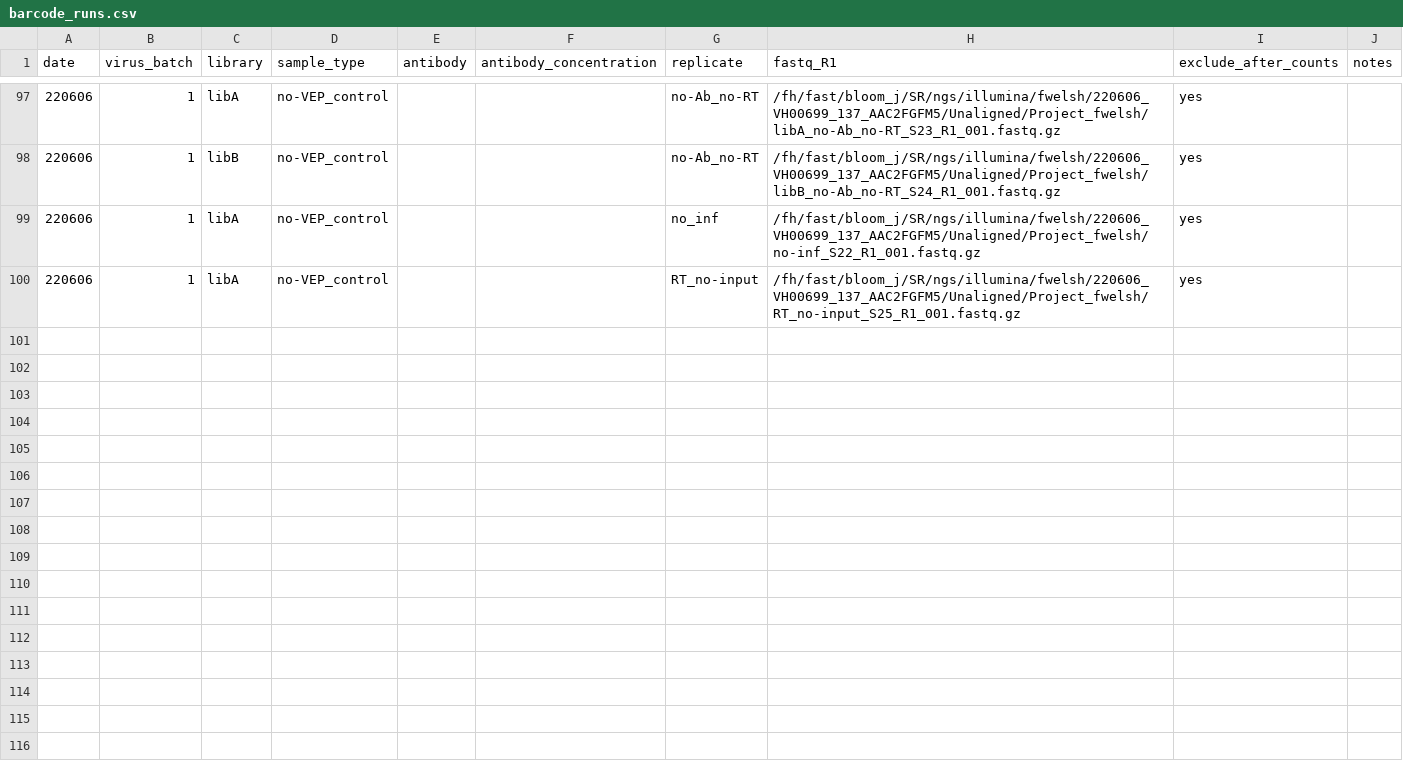
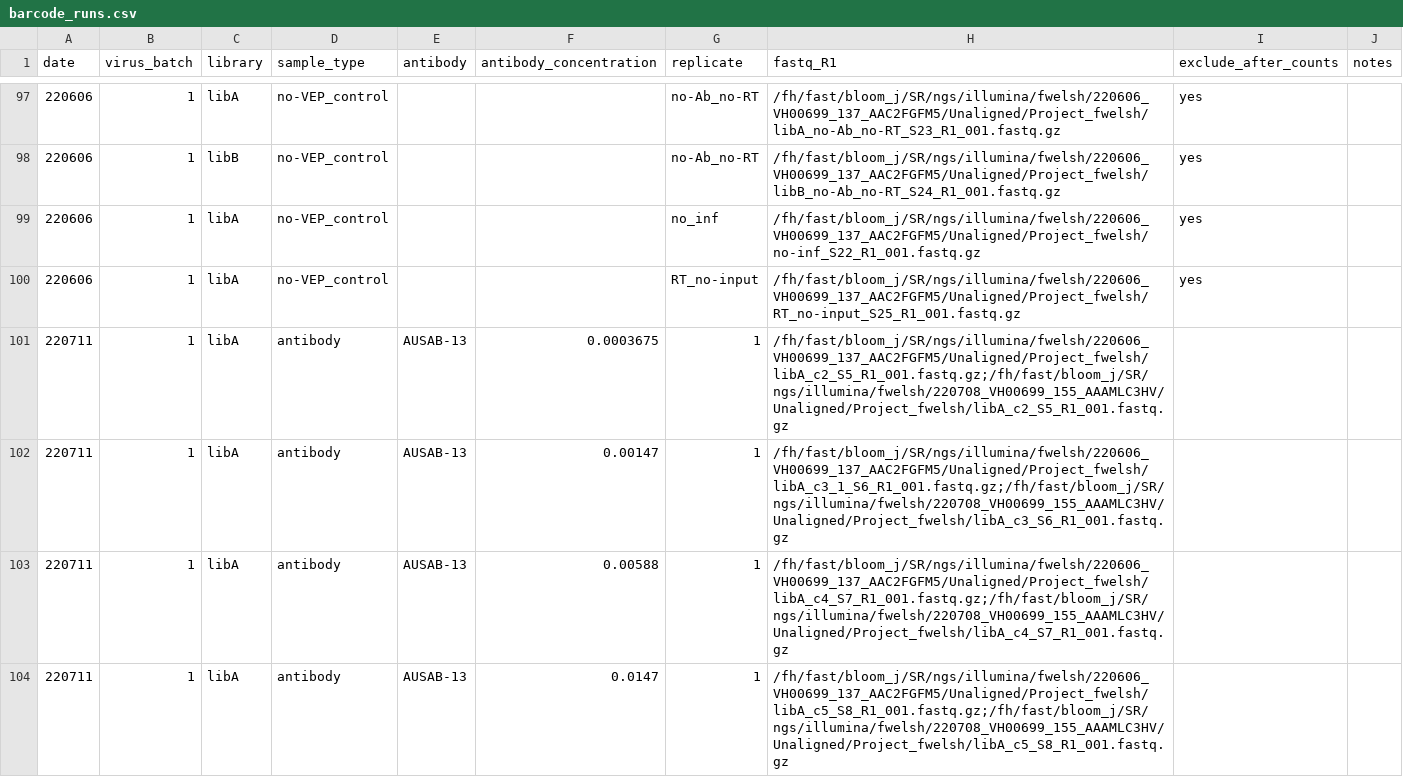
Before and after one commit to dms-vep/flu_h3_hk19_dms, a CSV file: data/barcode_runs.csv, drawn as a sheet; only a part is shown, gaps mark what is left out; the diff covers the shown part only.

Commit message:
add updated sequencing
analyze seq from 220606 combined with this p3 re-run as a single sample under date 220711, so that I can compare with results from 220606 seq alone

```diff
--- a/data/barcode_runs.csv
+++ b/data/barcode_runs.csv
@@ -100 +100,5 @@ date,virus_batch,library,sample_type,antibody,antibody_concentration,replicate,f
 220606,1,libA,no-VEP_control,,,RT_no-input,/fh/fast/bloom_j/SR/ngs/illumina/fwelsh/220606_VH00699_137_AAC2FGFM5/Unaligned/Project_fwelsh/RT_no-input_S25_R1_001.fastq.gz,yes,
+220711,1,libA,antibody,AUSAB-13,0.0003675,1,/fh/fast/bloom_j/SR/ngs/illumina/fwelsh/220606_VH00699_137_AAC2FGFM5/Unaligned/Project_fwelsh/libA_c2_S5_R1_001.fastq.gz;/fh/fast/bloom_j/SR/ngs/illumina/fwelsh/220708_VH00699_155_AAAMLC3HV/Unaligned/Project_fwelsh/libA_c2_S5_R1_001.fastq.gz,,
+220711,1,libA,antibody,AUSAB-13,0.00147,1,/fh/fast/bloom_j/SR/ngs/illumina/fwelsh/220606_VH00699_137_AAC2FGFM5/Unaligned/Project_fwelsh/libA_c3_1_S6_R1_001.fastq.gz;/fh/fast/bloom_j/SR/ngs/illumina/fwelsh/220708_VH00699_155_AAAMLC3HV/Unaligned/Project_fwelsh/libA_c3_S6_R1_001.fastq.gz,,
+220711,1,libA,antibody,AUSAB-13,0.00588,1,/fh/fast/bloom_j/SR/ngs/illumina/fwelsh/220606_VH00699_137_AAC2FGFM5/Unaligned/Project_fwelsh/libA_c4_S7_R1_001.fastq.gz;/fh/fast/bloom_j/SR/ngs/illumina/fwelsh/220708_VH00699_155_AAAMLC3HV/Unaligned/Project_fwelsh/libA_c4_S7_R1_001.fastq.gz,,
+220711,1,libA,antibody,AUSAB-13,0.0147,1,/fh/fast/bloom_j/SR/ngs/illumina/fwelsh/220606_VH00699_137_AAC2FGFM5/Unaligned/Project_fwelsh/libA_c5_S8_R1_001.fastq.gz;/fh/fast/bloom_j/SR/ngs/illumina/fwelsh/220708_VH00699_155_AAAMLC3HV/Unaligned/Project_fwelsh/libA_c5_S8_R1_001.fastq.gz,,
```
Also changed, not shown: 12 added rows elsewhere in this file.
